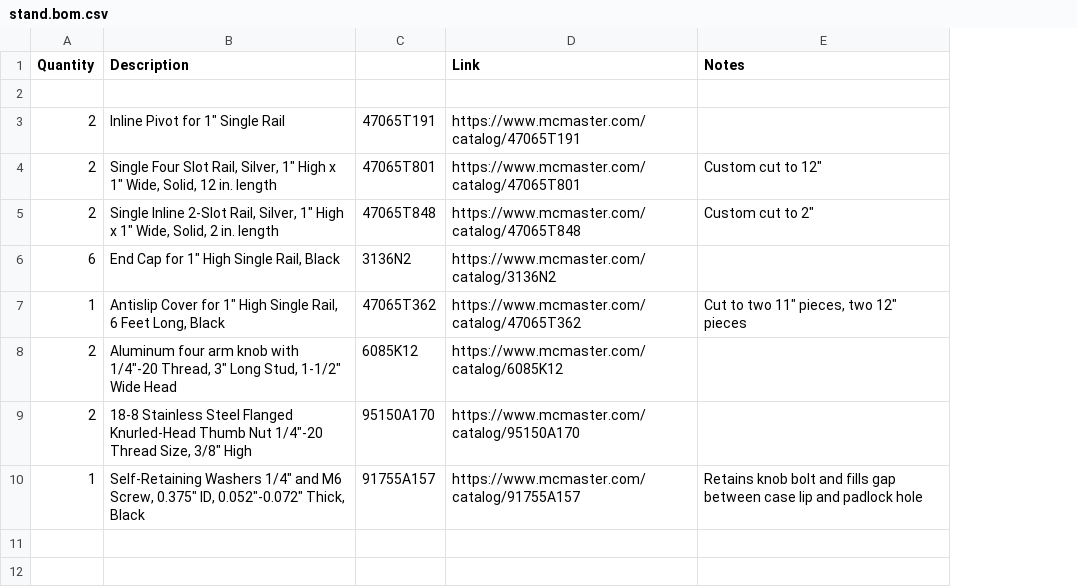
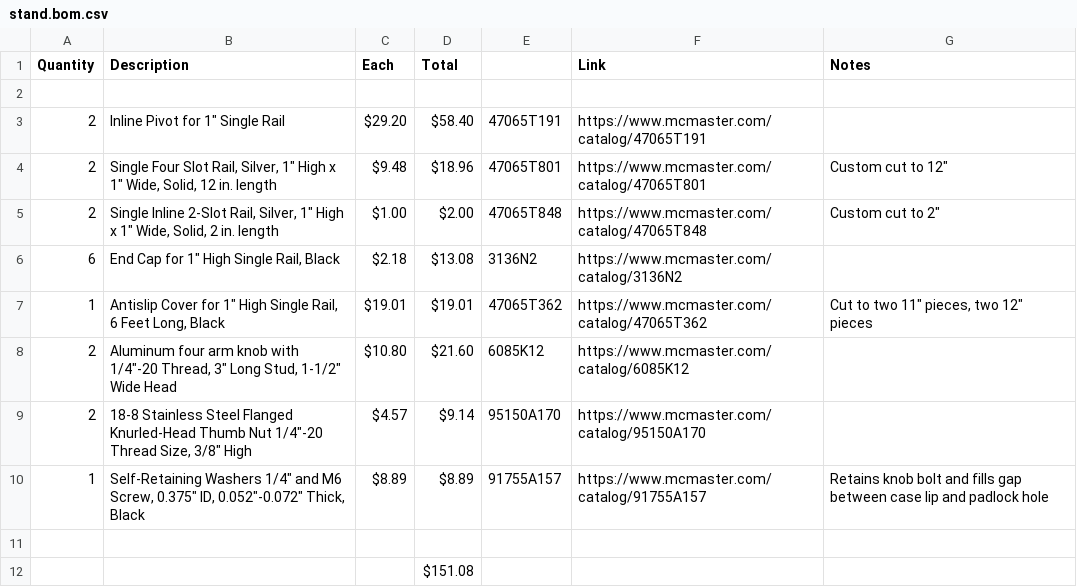
Before and after one commit to jagould2012/cyberdeck, a CSV file: stand.bom.csv, drawn as a sheet; the diff names each change by its address in the sheet, - before the commit and + after, or states it on an @@ line.

```diff
--- a/stand.bom.csv
+++ b/stand.bom.csv
+column C (Each), rows 3-10: $29.20 | $9.48 | $1.00 | $2.18 | $19.01 | $10.80 | $4.57 | $8.89
+column D (Total), rows 3-10: $58.40 | $18.96 | $2.00 | $13.08 | $19.01 | $21.60 | $9.14 | $8.89
+row 11: (empty)
+row 12:  |  |  | $151.08
```
Also changed, not shown: bom.csv, 13 other files.
